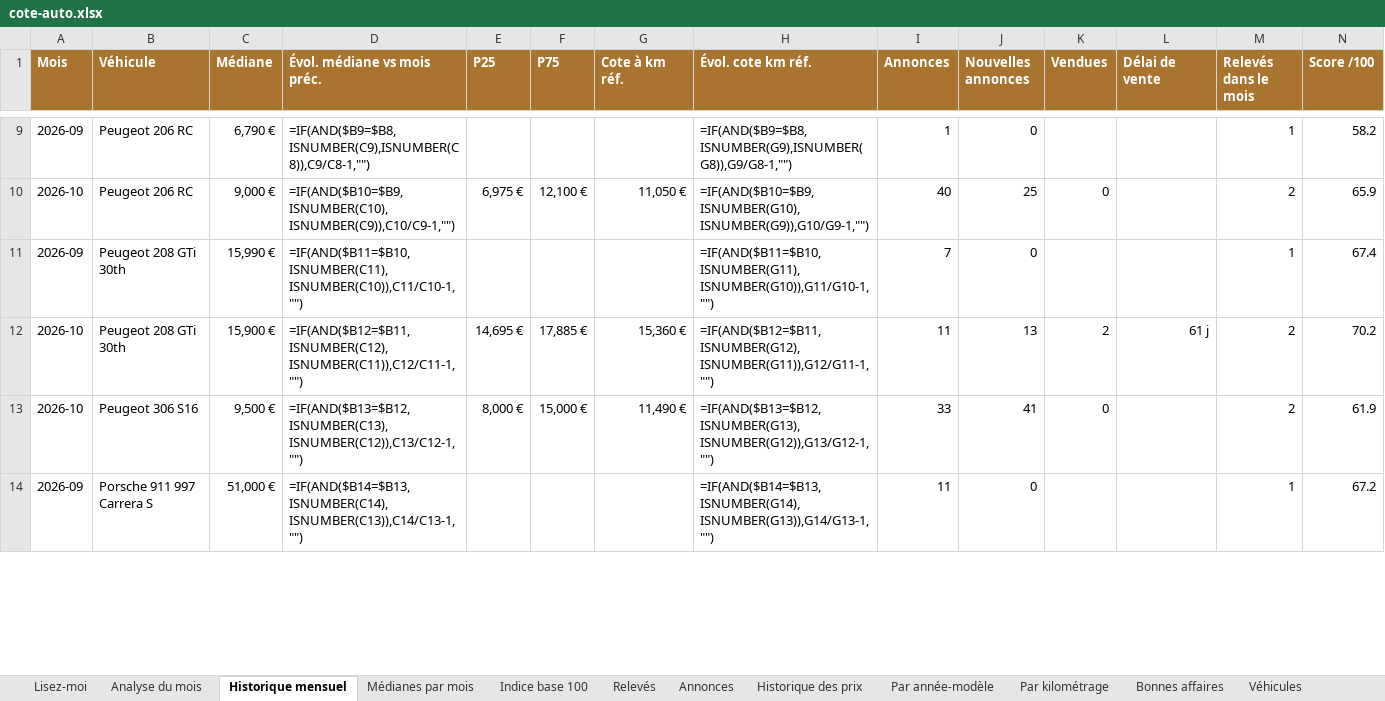
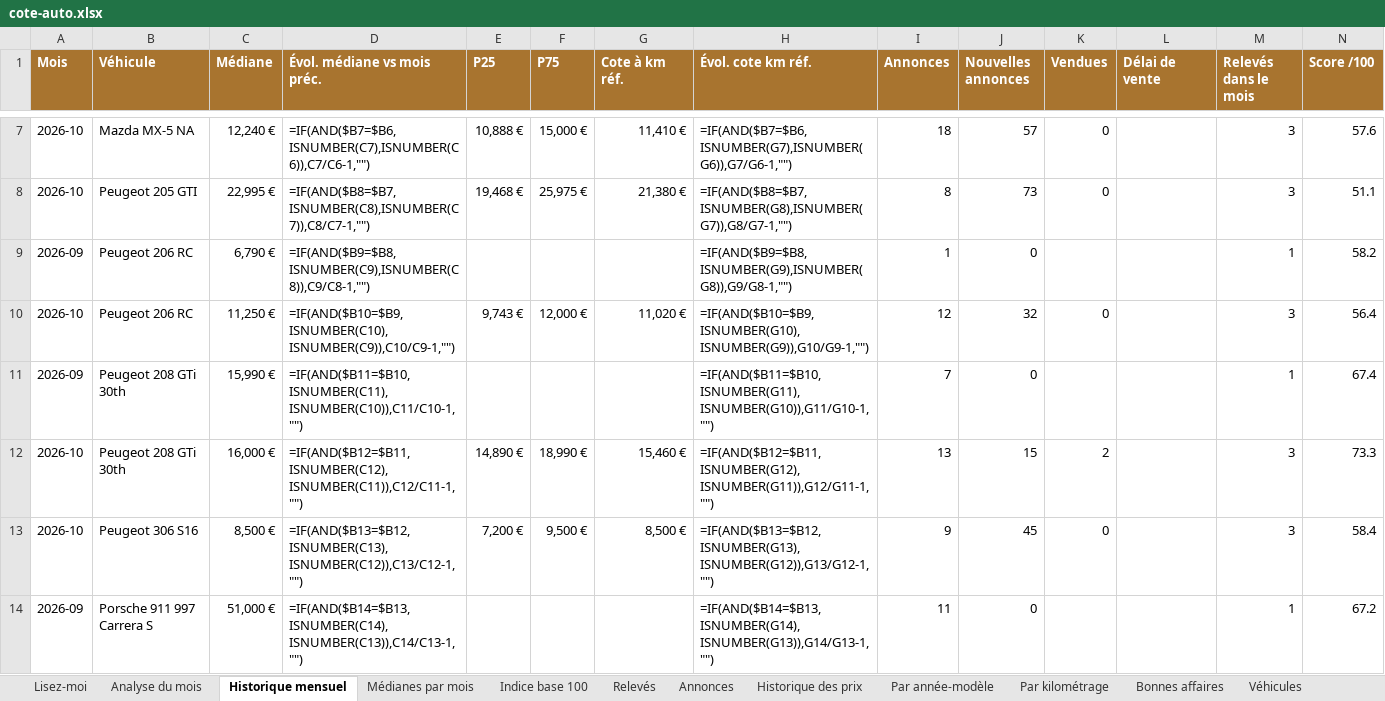
Before and after one commit to mattchampavier-ui/cote-auto, an Excel workbook: cote-auto.xlsx, sheet Historique mensuel, drawn as a sheet; only a part is shown, gaps mark what is left out; values as stored, in another font and other column widths than the file's, no borders; formulas without a stored value are shown as written; conditional formats not drawn; removed rows and columns are numbered as before the commit, all else as after; rows hold the shown columns only; the diff covers the shown part only; the diff names each change by its address in the sheet, - before the commit and + after, or states it on an @@ line.

```diff
--- a/cote-auto.xlsx (sheet Historique mensuel)
+++ b/cote-auto.xlsx (sheet Historique mensuel)
+row 7: 2026-10 | Mazda MX-5 NA | 12,240 € | =IF(AND($B7=$B6,ISNUMBER(C7),ISNUMBER(C6)),C7/C6-1,"") | 10,888 € | 15,000 € | 11,410 € | =IF(AND($B7=$B6,ISNUMBER(G7),ISNUMBER(G6)),G7/G6-1,"") | 18 | 57 | 0 |  | 3 | 57.6
+row 8: 2026-10 | Peugeot 205 GTI | 22,995 € | =IF(AND($B8=$B7,ISNUMBER(C8),ISNUMBER(C7)),C8/C7-1,"") | 19,468 € | 25,975 € | 21,380 € | =IF(AND($B8=$B7,ISNUMBER(G8),ISNUMBER(G7)),G8/G7-1,"") | 8 | 73 | 0 |  | 3 | 51.1
-row 10: 2026-10 | Peugeot 206 RC | 9,000 € | =IF(AND($B10=$B9,ISNUMBER(C10),ISNUMBER(C9)),C10/C9-1,"") | 6,975 € | 12,100 € | 11,050 € | =IF(AND($B10=$B9,ISNUMBER(G10),ISNUMBER(G9)),G10/G9-1,"") | 40 | 25 | 0 |  | 2 | 65.9
+row 10: 2026-10 | Peugeot 206 RC | 11,250 € | =IF(AND($B10=$B9,ISNUMBER(C10),ISNUMBER(C9)),C10/C9-1,"") | 9,743 € | 12,000 € | 11,020 € | =IF(AND($B10=$B9,ISNUMBER(G10),ISNUMBER(G9)),G10/G9-1,"") | 12 | 32 | 0 |  | 3 | 56.4
-row 12: 2026-10 | Peugeot 208 GTi 30th | 15,900 € | =IF(AND($B12=$B11,ISNUMBER(C12),ISNUMBER(C11)),C12/C11-1,"") | 14,695 € | 17,885 € | 15,360 € | =IF(AND($B12=$B11,ISNUMBER(G12),ISNUMBER(G11)),G12/G11-1,"") | 11 | 13 | 2 | 61 j | 2 | 70.2
-row 13: 2026-10 | Peugeot 306 S16 | 9,500 € | =IF(AND($B13=$B12,ISNUMBER(C13),ISNUMBER(C12)),C13/C12-1,"") | 8,000 € | 15,000 € | 11,490 € | =IF(AND($B13=$B12,ISNUMBER(G13),ISNUMBER(G12)),G13/G12-1,"") | 33 | 41 | 0 |  | 2 | 61.9
+row 12: 2026-10 | Peugeot 208 GTi 30th | 16,000 € | =IF(AND($B12=$B11,ISNUMBER(C12),ISNUMBER(C11)),C12/C11-1,"") | 14,890 € | 18,990 € | 15,460 € | =IF(AND($B12=$B11,ISNUMBER(G12),ISNUMBER(G11)),G12/G11-1,"") | 13 | 15 | 2 |  | 3 | 73.3
+row 13: 2026-10 | Peugeot 306 S16 | 8,500 € | =IF(AND($B13=$B12,ISNUMBER(C13),ISNUMBER(C12)),C13/C12-1,"") | 7,200 € | 9,500 € | 8,500 € | =IF(AND($B13=$B12,ISNUMBER(G13),ISNUMBER(G12)),G13/G12-1,"") | 9 | 45 | 0 |  | 3 | 58.4
```
Also changed, not shown: 10 added rows, 12 removed rows and 1 edited cell elsewhere in this sheet, sheet Annonces, sheet Par année-modèle, sheet Historique des prix, sheet Bonnes affaires, sheet Analyse du mois, sheet Par kilométrage, 3 more sheets, 2 other files.
